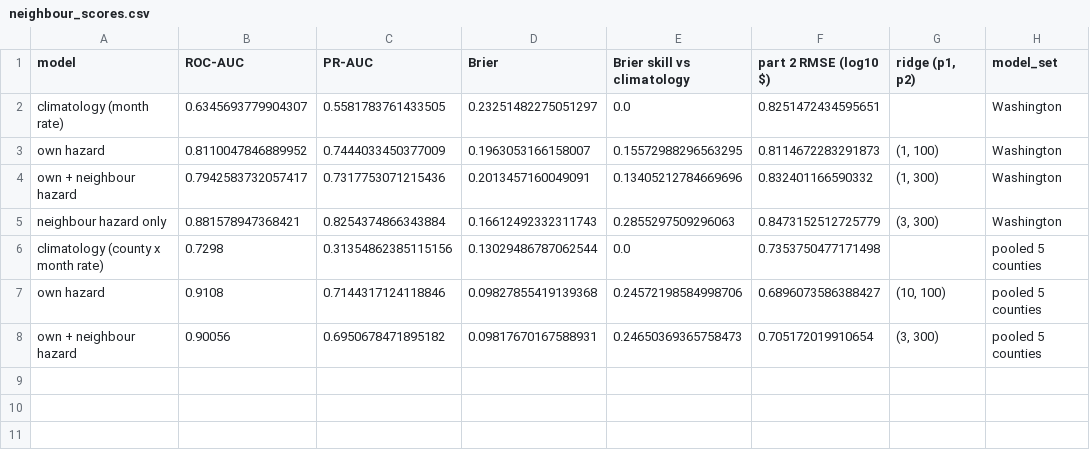
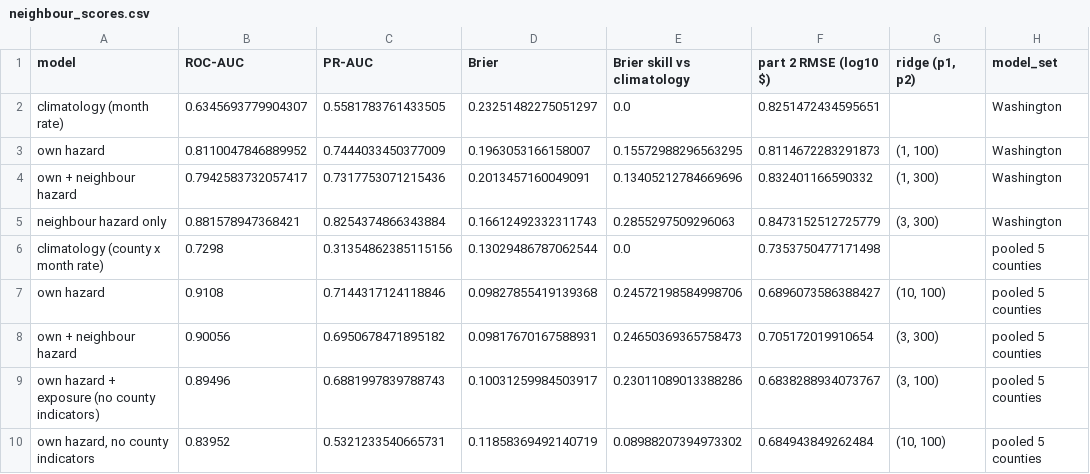
Before and after one commit to AAA-zzZZ/CSE472-Project-2, a CSV file: yana_workspace/results/neighbour_scores.csv, drawn as a sheet; the diff names each change by its address in the sheet, - before the commit and + after, or states it on an @@ line.

```diff
--- a/yana_workspace/results/neighbour_scores.csv
+++ b/yana_workspace/results/neighbour_scores.csv
+row 9: own hazard + exposure (no county indicators) | 0.89496 | 0.6881997839788743 | 0.10031259984503917 | 0.23011089013388286 | 0.6838288934073767 | (3, 100) | pooled 5 counties
+row 10: own hazard, no county indicators | 0.83952 | 0.5321233540665731 | 0.11858369492140719 | 0.08988207394973302 | 0.684943849262484 | (10, 100) | pooled 5 counties
```
Also changed, not shown: yana_workspace/data/focus_panel_39167.csv, yana_workspace/results/neighbour_coefs.csv, 6 other files.
